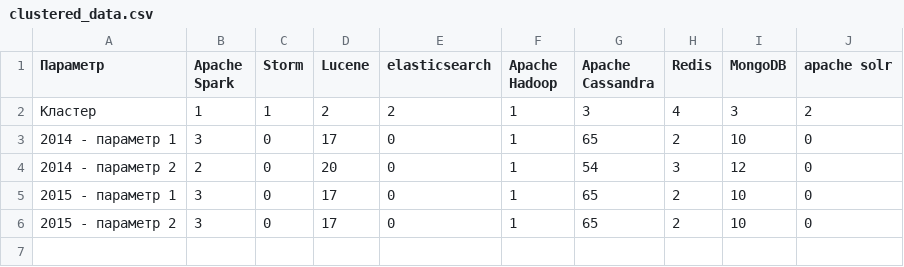
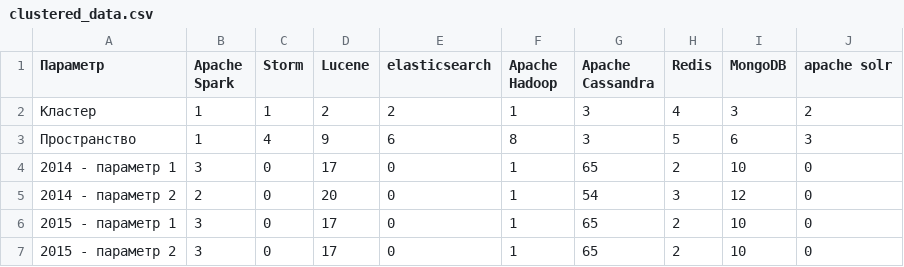
Before and after one commit to bivo/lingvo-analysis, a CSV file: clustered_data.csv, drawn as a sheet.

```diff
--- a/clustered_data.csv
+++ b/clustered_data.csv
@@ -2,2 +2,3 @@
 Кластер,1,1,2,2,1,3,4,3,2
+Пространство,1,4,9,6,8,3,5,6,3
 2014 - параметр 1,3,0,17,0,1,65,2,10,0
```
Also changed, not shown: 6 other files.
